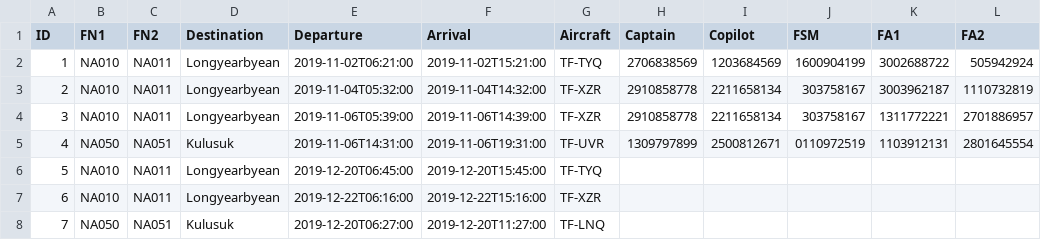
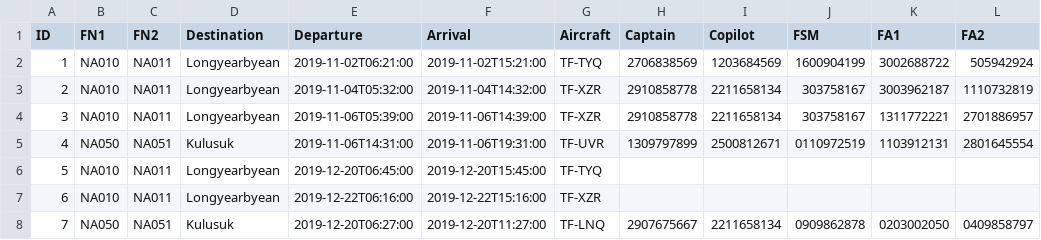
Before and after one commit to vesteinnbjarna/NaNAir, a CSV file: IO/Data/temp_voyage.csv, drawn as a sheet.

```diff
--- a/IO/Data/temp_voyage.csv
+++ b/IO/Data/temp_voyage.csv
@@ -7,2 +7,2 @@ ID,FN1,FN2,Destination,Departure,Arrival,Aircraft,Captain,Copilot,FSM,FA1,FA2
 6,NA010,NA011,Longyearbyean,2019-12-22T06:16:00,2019-12-22T15:16:00,TF-XZR,,,,,
-7,NA050,NA051,Kulusuk,2019-12-20T06:27:00,2019-12-20T11:27:00,TF-LNQ,,,,,
+7,NA050,NA051,Kulusuk,2019-12-20T06:27:00,2019-12-20T11:27:00,TF-LNQ,2907675667,2211658134,0909862878,0203002050,0409858797
```
Also changed, not shown: IO/Data/Voyages.csv, 5 other files.
